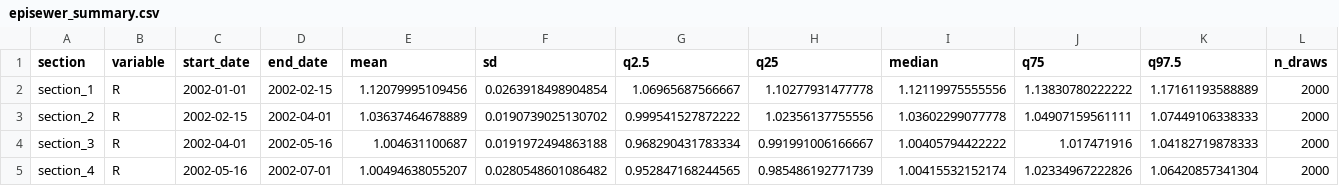
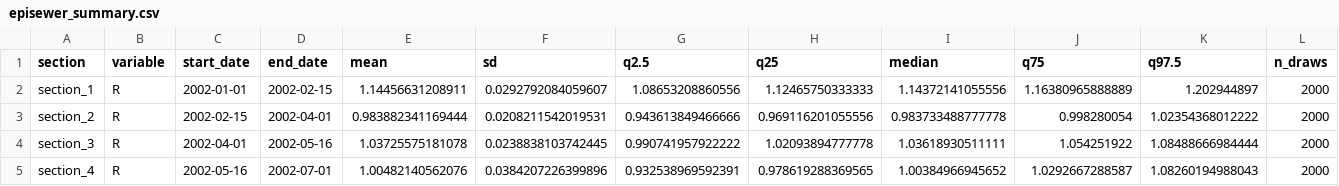
Before and after one commit to Kecski/thesis, a CSV file: tree_simulation/data/wastewater/tree_0/episewer_summary.csv, drawn as a sheet; only a part is shown; the diff covers the shown part only.

```diff
--- a/tree_simulation/data/wastewater/tree_0/episewer_summary.csv
+++ b/tree_simulation/data/wastewater/tree_0/episewer_summary.csv
@@ -1,5 +1,5 @@
 section,variable,start_date,end_date,mean,sd,q2.5,q25,median,q75,q97.5,n_draws
-section_1,R,2002-01-01,2002-02-15,1.12079995109456,0.0263918498904854,1.06965687566667,1.10277931477778,1.12119975555556,1.13830780222222,1.17161193588889,2000
-section_2,R,2002-02-15,2002-04-01,1.03637464678889,0.0190739025130702,0.999541527872222,1.02356137755556,1.03602299077778,1.04907159561111,1.07449106338333,2000
-section_3,R,2002-04-01,2002-05-16,1.004631100687,0.0191972494863188,0.968290431783334,0.991991006166667,1.00405794422222,1.017471916,1.04182719878333,2000
-section_4,R,2002-05-16,2002-07-01,1.00494638055207,0.0280548601086482,0.952847168244565,0.985486192771739,1.00415532152174,1.02334967222826,1.06420857341304,2000
+section_1,R,2002-01-01,2002-02-15,1.14456631208911,0.0292792084059607,1.08653208860556,1.12465750333333,1.14372141055556,1.16380965888889,1.202944897,2000
+section_2,R,2002-02-15,2002-04-01,0.983882341169444,0.0208211542019531,0.943613849466666,0.969116201055556,0.983733488777778,0.998280054,1.02354368012222,2000
+section_3,R,2002-04-01,2002-05-16,1.03725575181078,0.0238838103742445,0.990741957922222,1.02093894777778,1.03618930511111,1.054251922,1.08488666984444,2000
+section_4,R,2002-05-16,2002-07-01,1.00482140562076,0.0384207226399896,0.932538969592391,0.978619288369565,1.00384966945652,1.0292667288587,1.08260194988043,2000
```
Also changed, not shown: 42 edited cells elsewhere in this file, tree_simulation/data/wastewater/tree_0/episewer_R_daily_summary.csv, tree_simulation/data/wastewater/tree_0/episewer_growth_rate_daily_summary.csv, 46 other files.
